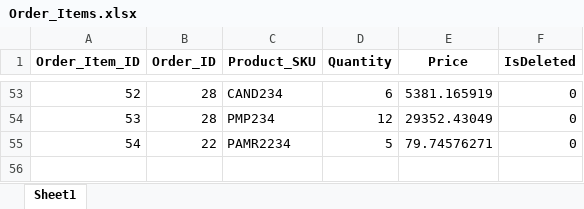
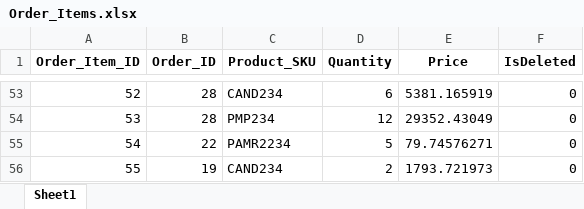
Before and after one commit to FahadNiazi420/Wholesale-Inventory-System, an Excel workbook: Backup/Order_Items.xlsx, sheet Sheet1, drawn as a sheet; only a part is shown, gaps mark what is left out; values as stored, in another font and other column widths than the file's, no borders; the diff names each change by its address in the sheet, - before the commit and + after, or states it on an @@ line.

Commit message:
Fix bill calculation and update discount handling in order management UI

```diff
--- a/Backup/Order_Items.xlsx (sheet Sheet1)
+++ b/Backup/Order_Items.xlsx (sheet Sheet1)
+row 56: 55 | 19 | CAND234 | 2 | 1793.721973 | 0
```
Also changed, not shown: 2 other files.
